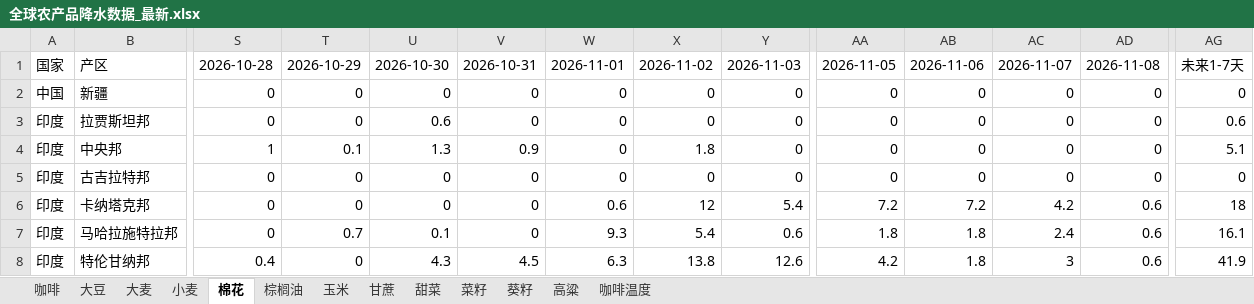
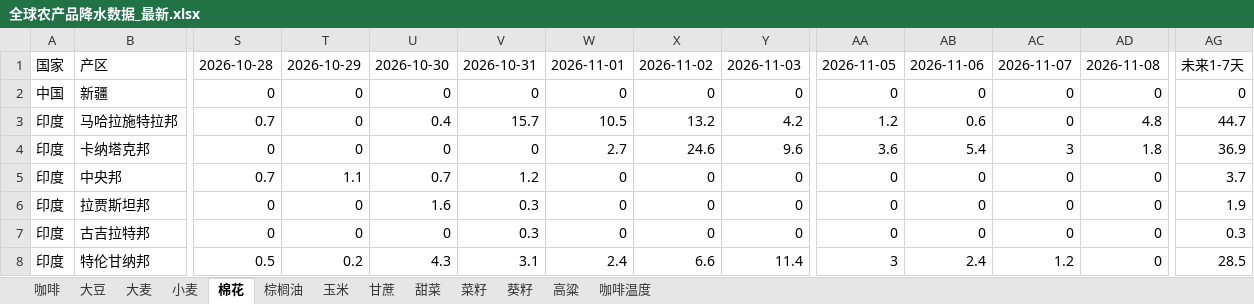
Before and after one commit to 2368846312-oss/ag-weather, an Excel workbook: 全球农产品降水数据_最新.xlsx, sheet 棉花, drawn as a sheet; only a part is shown, gaps mark what is left out; values as stored, in another font and other column widths than the file's, no cell formats; removed rows and columns are numbered as before the commit, all else as after; rows hold the shown columns only; the diff covers the shown part only; the diff names each change by its address in the sheet, - before the commit and + after, or states it on an @@ line.

```diff
--- a/全球农产品降水数据_最新.xlsx (sheet 棉花)
+++ b/全球农产品降水数据_最新.xlsx (sheet 棉花)
+row 3: 印度 | 马哈拉施特拉邦 | 0.7 | 0 | 0.4 | 15.7 | 10.5 | 13.2 | 4.2 | 1.2 | 0.6 | 0 | 4.8 | 44.7
+row 4: 印度 | 卡纳塔克邦 | 0 | 0 | 0 | 0 | 2.7 | 24.6 | 9.6 | 3.6 | 5.4 | 3 | 1.8 | 36.9
+row 5: 印度 | 中央邦 | 0.7 | 1.1 | 0.7 | 1.2 | 0 | 0 | 0 | 0 | 0 | 0 | 0 | 3.7
-U6: 0.6
+U6: 1.6
-V6: 0
+V6: 0.3
-AG6: 0.6
+AG6: 1.9
-row 4: 印度 | 中央邦 | 1 | 0.1 | 1.3 | 0.9 | 0 | 1.8 | 0 | 0 | 0 | 0 | 0 | 5.1
-V7: 0
+V7: 0.3
-AG7: 0
+AG7: 0.3
-row 6: 印度 | 卡纳塔克邦 | 0 | 0 | 0 | 0 | 0.6 | 12 | 5.4 | 7.2 | 7.2 | 4.2 | 0.6 | 18
-row 7: 印度 | 马哈拉施特拉邦 | 0 | 0.7 | 0.1 | 0 | 9.3 | 5.4 | 0.6 | 1.8 | 1.8 | 2.4 | 0.6 | 16.1
-S8: 0.4
+S8: 0.5
-T8: 0
+T8: 0.2
-V8: 4.5
+V8: 3.1
-W8: 6.3
+W8: 2.4
-X8: 13.8
+X8: 6.6
-Y8: 12.6
+Y8: 11.4
-AA8: 4.2
+AA8: 3
-AB8: 1.8
+AB8: 2.4
-AC8: 3
+AC8: 1.2
-AD8: 0.6
+AD8: 0
-AG8: 41.9
+AG8: 28.5
```
Also changed, not shown: 3 added rows, 3 removed rows and 101 edited cells elsewhere in this sheet, sheet 玉米, sheet 小麦, sheet 葵籽, sheet 菜籽, sheet 大豆, sheet 咖啡温度, 6 more sheets, cell formats, VHI_Data/VHI_最近6周汇总.xlsx.
